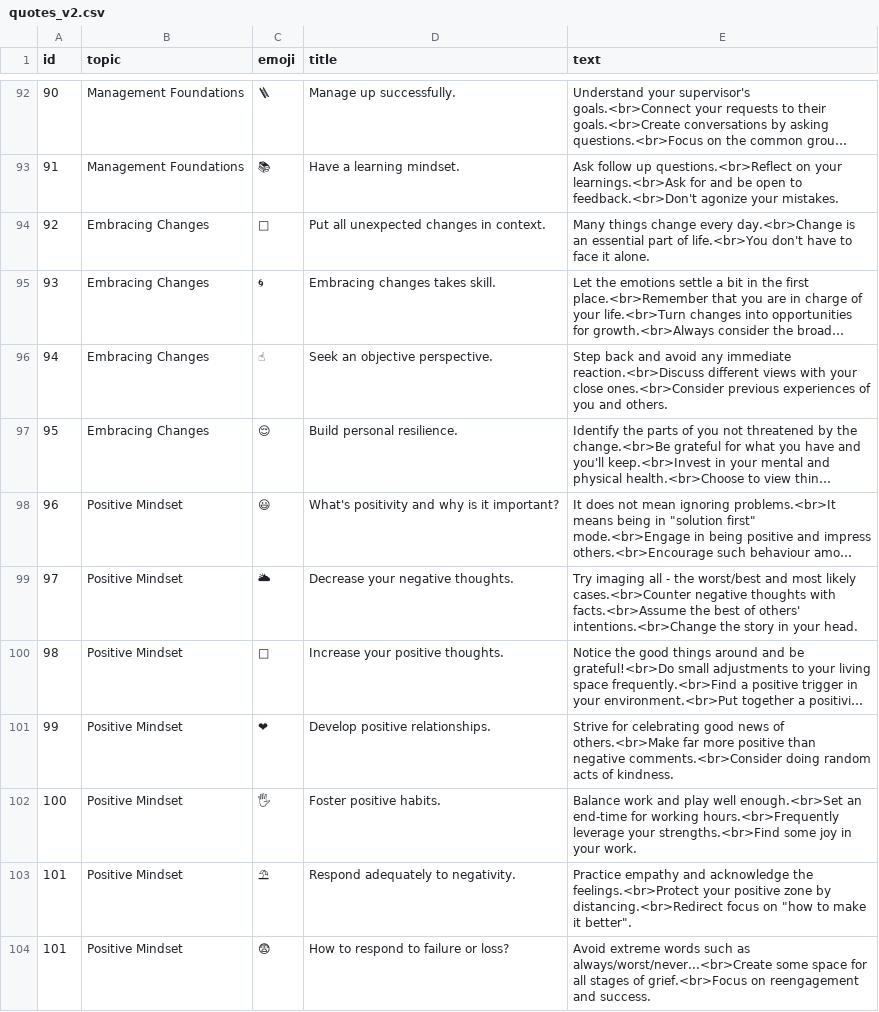
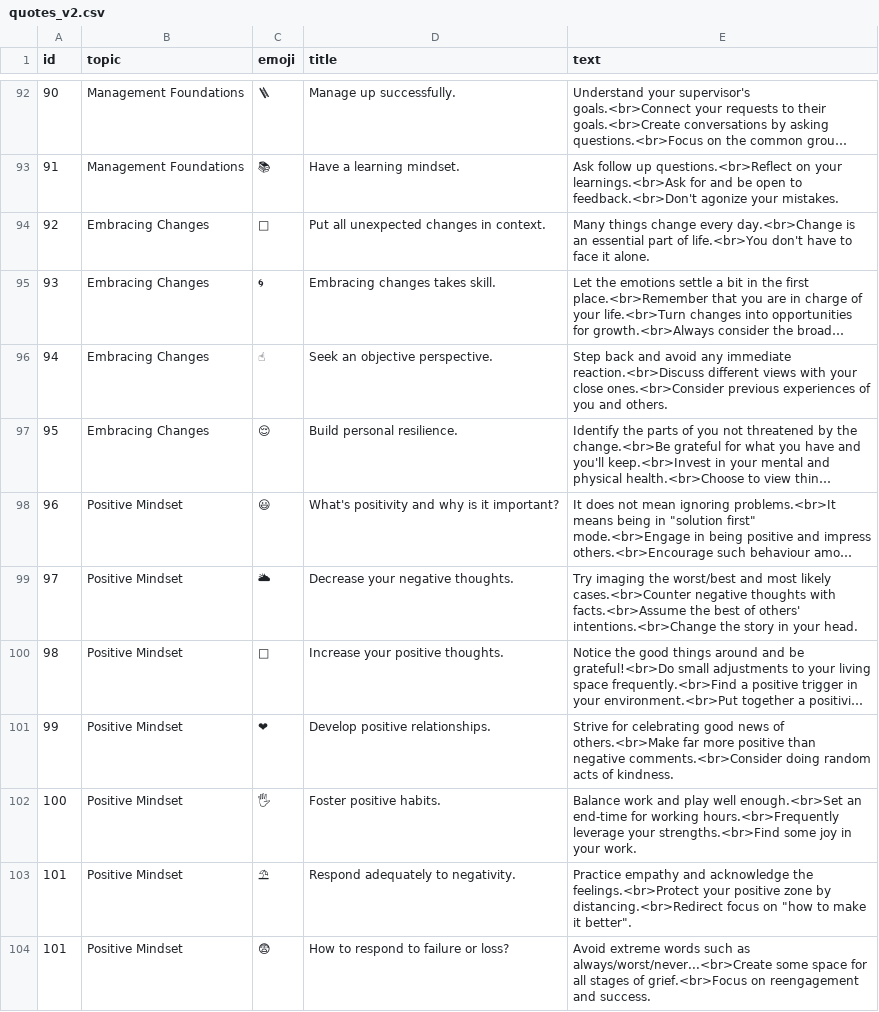
Before and after one commit to IGPenguin/nomo, a CSV file: data/quotes_v2.csv, drawn as a sheet; only a part is shown, gaps mark what is left out; long unchanged cells end in …; the diff names each change by its address in the sheet, - before the commit and + after, or states it on an @@ line.

Commit message:
Further data polishing

```diff
--- a/data/quotes_v2.csv
+++ b/data/quotes_v2.csv
-E99 (text): Try imaging all - the worst/best…
+E99 (text): Try imaging the worst/best…
```
